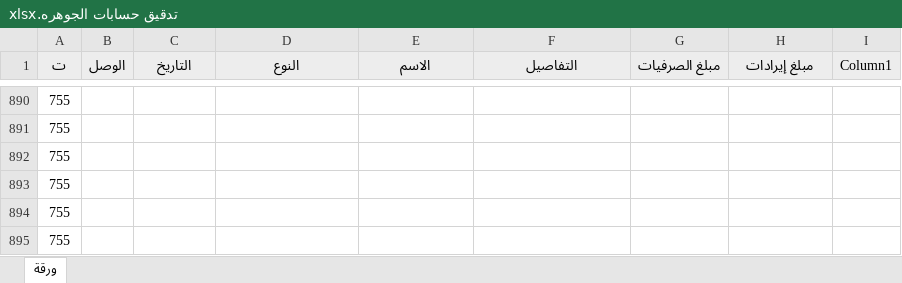
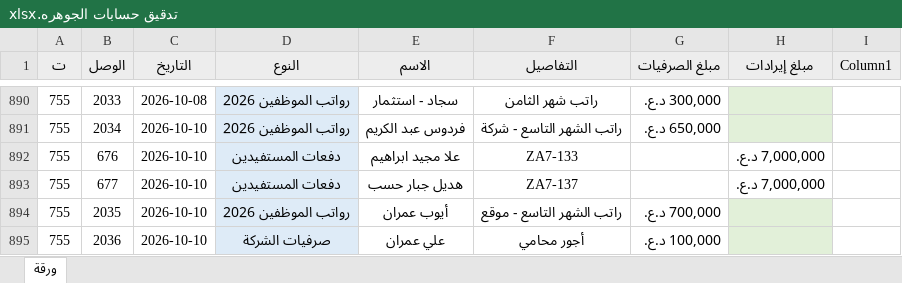
Before and after one commit to AHMEDBRZAN/asbakk, an Excel workbook: تدقيق حسابات الجوهره.xlsx, sheet ورقة, drawn as a sheet; only a part is shown, gaps mark what is left out; values as stored, in another font and other column widths than the file's, no borders; conditional formats and table styles not drawn; the diff covers the shown part only; the diff names each change by its address in the sheet, - before the commit and + after, or states it on an @@ line.

```diff
--- a/تدقيق حسابات الجوهره.xlsx (sheet ورقة)
+++ b/تدقيق حسابات الجوهره.xlsx (sheet ورقة)
-B890 (الوصل): (empty)
+B890 (الوصل): 2033
-C890 (التاريخ): (empty)
+C890 (التاريخ): 2026-10-08
-D890:D895 fill: none
+D890:D895 fill: #DEEBF7
-D890:D891 (النوع): (empty)
+D890:D891 (النوع): رواتب الموظفين 2026
-E890 (الاسم): (empty)
+E890 (الاسم): سجاد - استثمار
-F890 (التفاصيل): (empty)
+F890 (التفاصيل): راتب شهر الثامن
-G890 (مبلغ الصرفيات): (empty)
+G890 (مبلغ الصرفيات): 300,000 د.ع.
-H890:H891 fill: none
+H890:H891 fill: #E2F0D9
-B891 (الوصل): (empty)
+B891 (الوصل): 2034
-C891:C895 (التاريخ): (empty)
+C891:C895 (التاريخ): 2026-10-10
-E891 (الاسم): (empty)
+E891 (الاسم): فردوس عبد الكريم
-F891 (التفاصيل): (empty)
+F891 (التفاصيل): راتب الشهر التاسع - شركة
-G891 (مبلغ الصرفيات): (empty)
+G891 (مبلغ الصرفيات): 650,000 د.ع.
-B892 (الوصل): (empty)
+B892 (الوصل): 676
-D892:D893 (النوع): (empty)
+D892:D893 (النوع): دفعات المستفيدين
-E892 (الاسم): (empty)
+E892 (الاسم): علا مجيد ابراهيم
-F892 (التفاصيل): (empty)
+F892 (التفاصيل): ZA7-133
-H892:H893 (مبلغ إيرادات): (empty)
+H892:H893 (مبلغ إيرادات): 7,000,000 د.ع.
-B893 (الوصل): (empty)
+B893 (الوصل): 677
-E893 (الاسم): (empty)
+E893 (الاسم): هديل جبار حسب
-F893 (التفاصيل): (empty)
+F893 (التفاصيل): ZA7-137
-B894 (الوصل): (empty)
+B894 (الوصل): 2035
-D894 (النوع): (empty)
+D894 (النوع): رواتب الموظفين 2026
-E894 (الاسم): (empty)
+E894 (الاسم): أيوب عمران
-F894 (التفاصيل): (empty)
+F894 (التفاصيل): راتب الشهر التاسع - موقع
-G894 (مبلغ الصرفيات): (empty)
+G894 (مبلغ الصرفيات): 700,000 د.ع.
-H894:H895 fill: none
+H894:H895 fill: #E2F0D9
-B895 (الوصل): (empty)
+B895 (الوصل): 2036
-D895 (النوع): (empty)
+D895 (النوع): صرفيات الشركة
-E895 (الاسم): (empty)
+E895 (الاسم): علي عمران
-F895 (التفاصيل): (empty)
+F895 (التفاصيل): أجور محامي
-G895 (مبلغ الصرفيات): (empty)
+G895 (مبلغ الصرفيات): 100,000 د.ع.
```
Also changed, not shown: 126 edited cells and cell formats elsewhere in this sheet.
